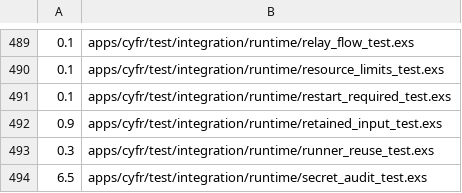
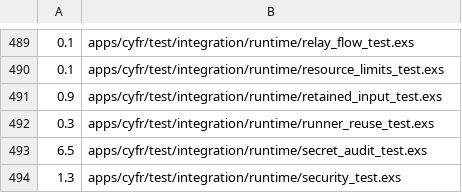
Before and after one commit to cyfrworks/cyfr, a TSV file: scripts/test-partition-weights.tsv, drawn as a sheet; only a part is shown, gaps mark what is left out; the shorter side is filled out with more unchanged rows; the diff names each change by its address in the sheet, - before the commit and + after, or states it on an @@ line.

Commit message:
Opus.Dispatch.cancel/2 cancels a running execution with no restart_required option, Opus.cancel_for_restart and Opus.Dispatch.cancel_for_restart are gone with their integration test, and Dispatch waits on its attempt only through its private waiter, tests awaiting an attempt they opened through Cyfr.Test.AttemptWaiter; Opus.WorkerWatch starts on its own :worker_watch_enabled switch alone, answers :unknown from fresh_boot/2 when no watch runs under the name without rescuing, and keeps its per-service view in its state, as Opus.Sweeper keeps its bounds; ArchiveWatch lists running executions through Opus.Record.list/2, and Dispatch's claim takes its grant from the close's admission

```diff
--- a/scripts/test-partition-weights.tsv
+++ b/scripts/test-partition-weights.tsv
-row 491: 0.1 | apps/cyfr/test/integration/runtime/restart_required_test.exs
```
Also changed, not shown: 14 other files.
